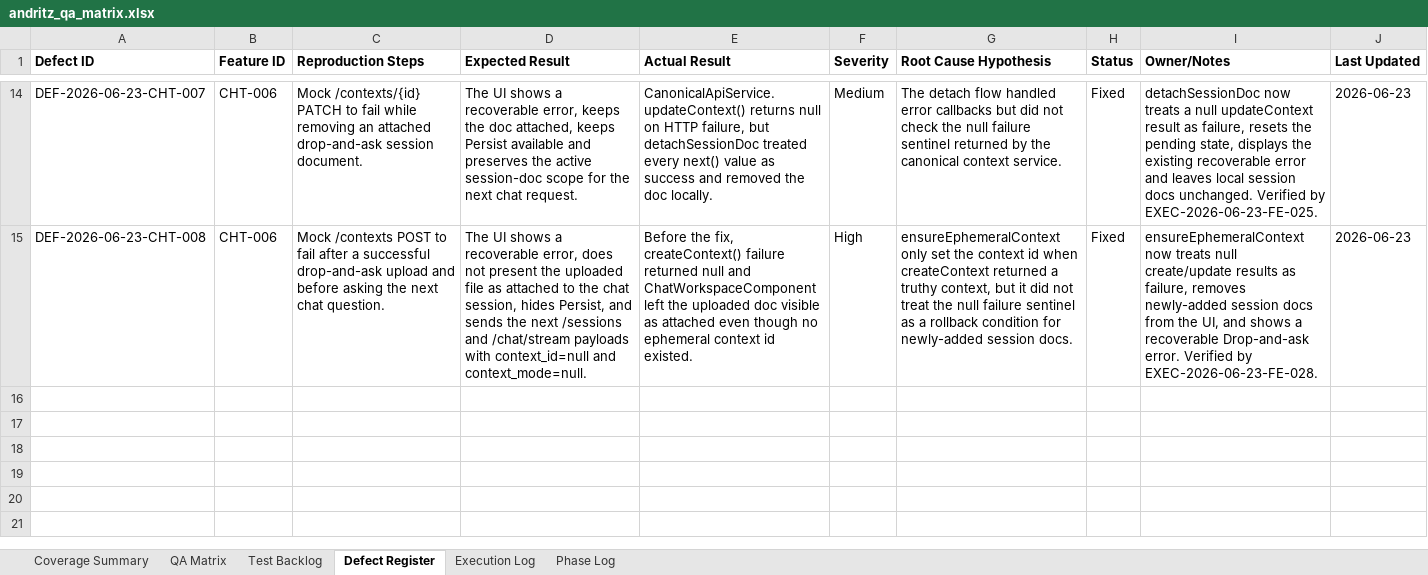
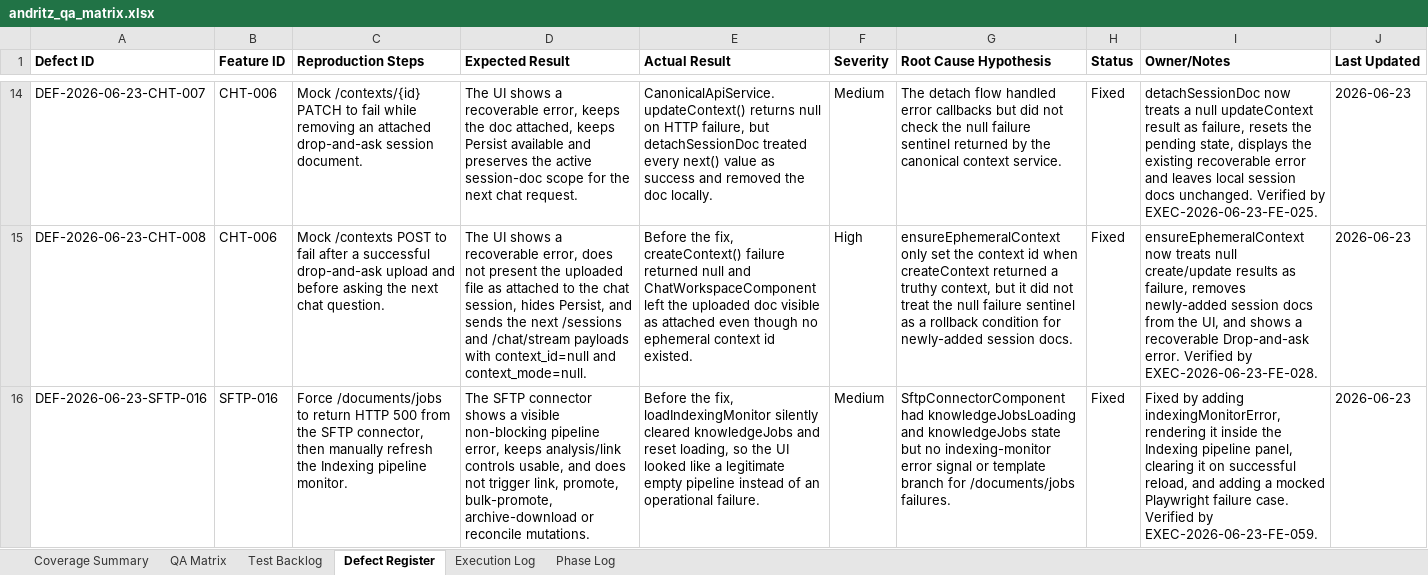
Before and after one commit to tishacian/hyusai, an Excel workbook: outputs/019edc68-andritz-qa/andritz_qa_matrix.xlsx, sheet Defect Register, drawn as a sheet; only a part is shown, gaps mark what is left out; values as stored, in another font and other column widths than the file's, no borders; the diff names each change by its address in the sheet, - before the commit and + after, or states it on an @@ line.

Commit message:
fix(sftp): surface indexing monitor failures

```diff
--- a/outputs/019edc68-andritz-qa/andritz_qa_matrix.xlsx (sheet Defect Register)
+++ b/outputs/019edc68-andritz-qa/andritz_qa_matrix.xlsx (sheet Defect Register)
+row 16: DEF-2026-06-23-SFTP-016 | SFTP-016 | Force /documents/jobs to return HTTP 500 from the SFTP connector, then manually refresh the Indexing pipeline monitor. | The SFTP connector shows a visible non-blocking pipeline error, keeps analysis/link controls usable, and does not trigger link, promote, bulk-promote, archive-download or reconcile mutations. | Before the fix, loadIndexingMonitor silently cleared knowledgeJobs and reset loading, so the UI looked like a legitimate empty pipeline instead of an operational failure. | Medium | SftpConnectorComponent had knowledgeJobsLoading and knowledgeJobs state but no indexing-monitor error signal or template branch for /documents/jobs failures. | Fixed | Fixed by adding indexingMonitorError, rendering it inside the Indexing pipeline panel, clearing it on successful reload, and adding a mocked Playwright failure case. Verified by EXEC-2026-06-23-FE-059. | 2026-06-23
```
Also changed, not shown: sheet Execution Log, sheet Phase Log, sheet Test Backlog, sheet Coverage Summary, sheet QA Matrix, 9 other files.
